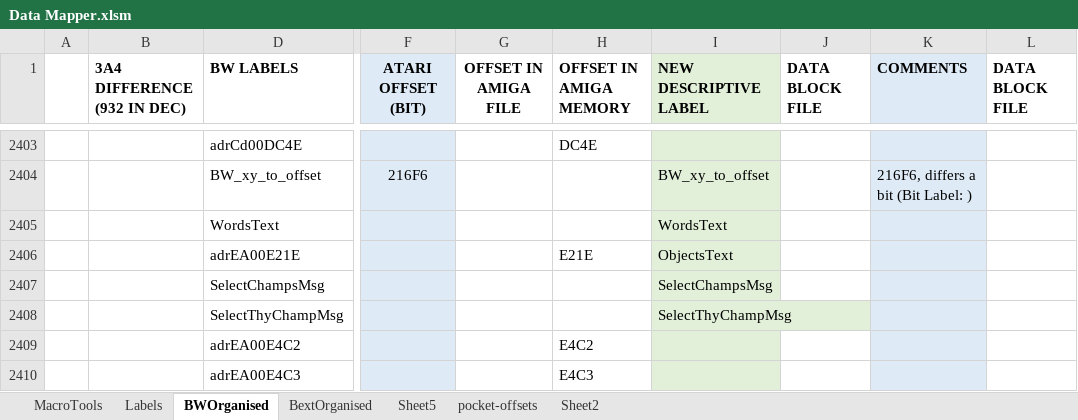
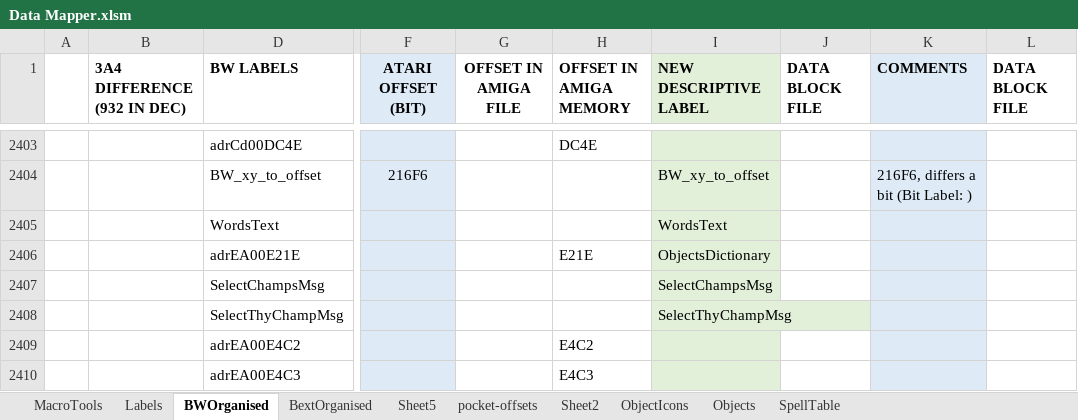
Before and after one commit to HoraceAndTheSpider/Bloodwych-68k, an Excel workbook: Data Mapper.xlsm, sheet BWOrganised, drawn as a sheet; only a part is shown, gaps mark what is left out; values as stored, in another font and other column widths than the file's, no borders; conditional formats not drawn; the diff names each change by its address in the sheet, - before the commit and + after, or states it on an @@ line.

Commit message:
General labelling improvements  BEXT

```diff
--- a/Data Mapper.xlsm (sheet BWOrganised)
+++ b/Data Mapper.xlsm (sheet BWOrganised)
+sheet tab: ObjectIcons
+sheet tab: Objects
+sheet tab: SpellTable
-I2406 (NEW DESCRIPTIVE LABEL): ObjectsText
+I2406 (NEW DESCRIPTIVE LABEL): ObjectsDictionary
```
Also changed, not shown: sheet BextOrganised, charts or pictures, 5 other files.
